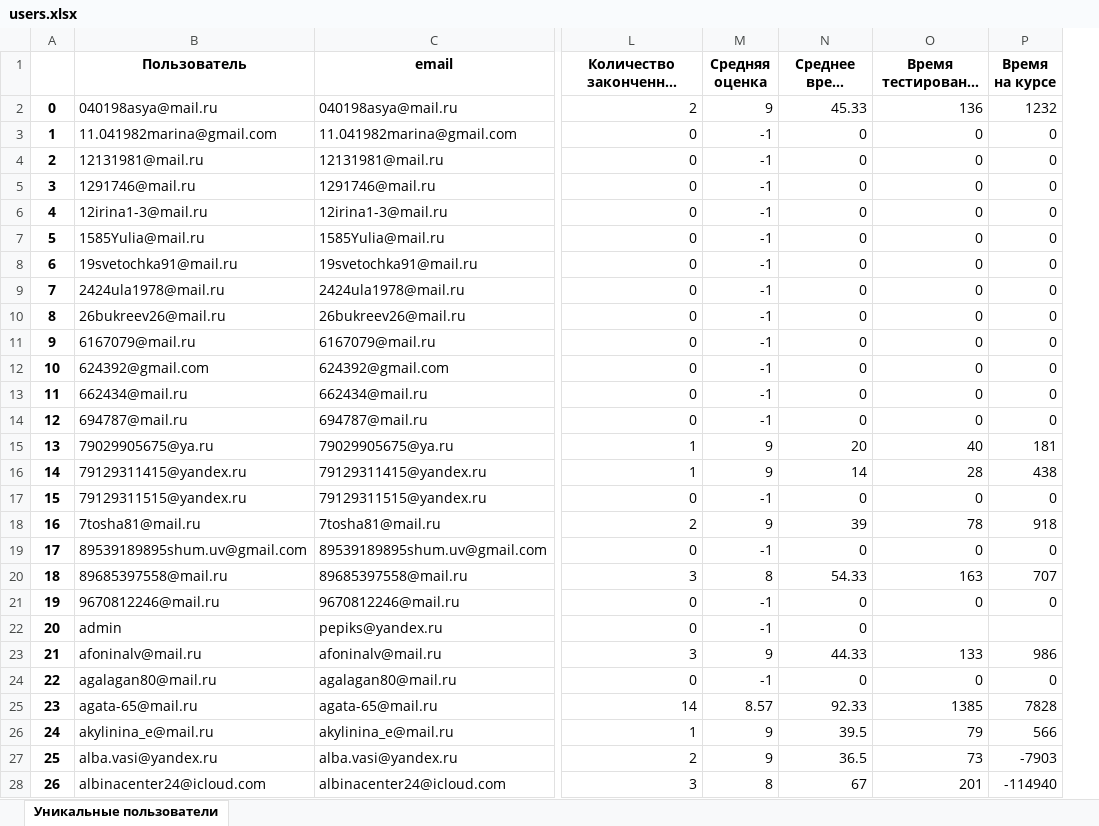
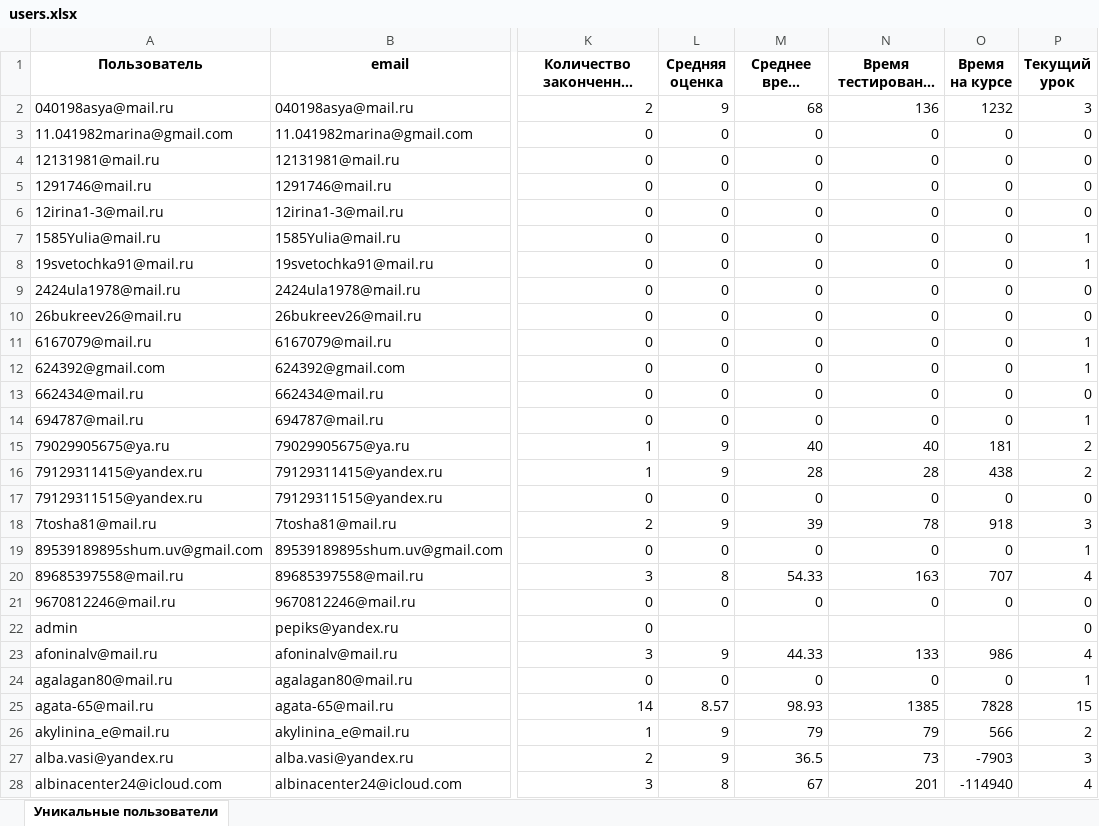
Before and after one commit to MaximZhambalov/Hackatone_10_2024_SF, an Excel workbook: users.xlsx, sheet Уникальные пользователи, drawn as a sheet; only a part is shown, gaps mark what is left out; long unchanged cells end in …; values as stored, in another font and other column widths than the file's, no borders; removed rows and columns are numbered as before the commit, all else as after; the diff covers the shown part only; the diff names each change by its address in the sheet, - before the commit and + after, or states it on an @@ line.

```diff
--- a/users.xlsx (sheet Уникальные пользователи)
+++ b/users.xlsx (sheet Уникальные пользователи)
-column A, rows 2-28: 0 | 1 | 2 | 3 | 4 | 5 | 6 | 7 | 8 | 9 | 10 | 11 | 12 | 13 | 14 | 15 | 16 | 17 | 18 | 19 | 20 | 21 | 22 | 23 | 24 | 25 | 26
+column P (Текущий урок), rows 2-28: 3 | 0 | 0 | 0 | 0 | 1 | 1 | 0 | 0 | 1 | 1 | 0 | 1 | 2 | 2 | 0 | 3 | 1 | 4 | 0 | 0 | 4 | 1 | 15 | 2 | 3 | 4
-M2 (Среднее время теста): 45.33
+M2 (Среднее время теста): 68
-L3:L14 (Средняя оценка): -1
+L3:L14 (Средняя оценка): 0
-M15 (Среднее время теста): 20
+M15 (Среднее время теста): 40
-M16 (Среднее время теста): 14
+M16 (Среднее время теста): 28
-L17 (Средняя оценка): -1
+L17 (Средняя оценка): 0
-L19 (Средняя оценка): -1
+L19 (Средняя оценка): 0
-L21 (Средняя оценка): -1
+L21 (Средняя оценка): 0
-L22 (Средняя оценка): -1
+L22 (Средняя оценка): (empty)
-M22 (Среднее время теста): 0
+M22 (Среднее время теста): (empty)
-L24 (Средняя оценка): -1
+L24 (Средняя оценка): 0
-M25 (Среднее время теста): 92.33
+M25 (Среднее время теста): 98.93
-M26 (Среднее время теста): 39.5
+M26 (Среднее время теста): 79
```
Also changed, not shown: 528 edited cells elsewhere in this sheet, 2 other files.
